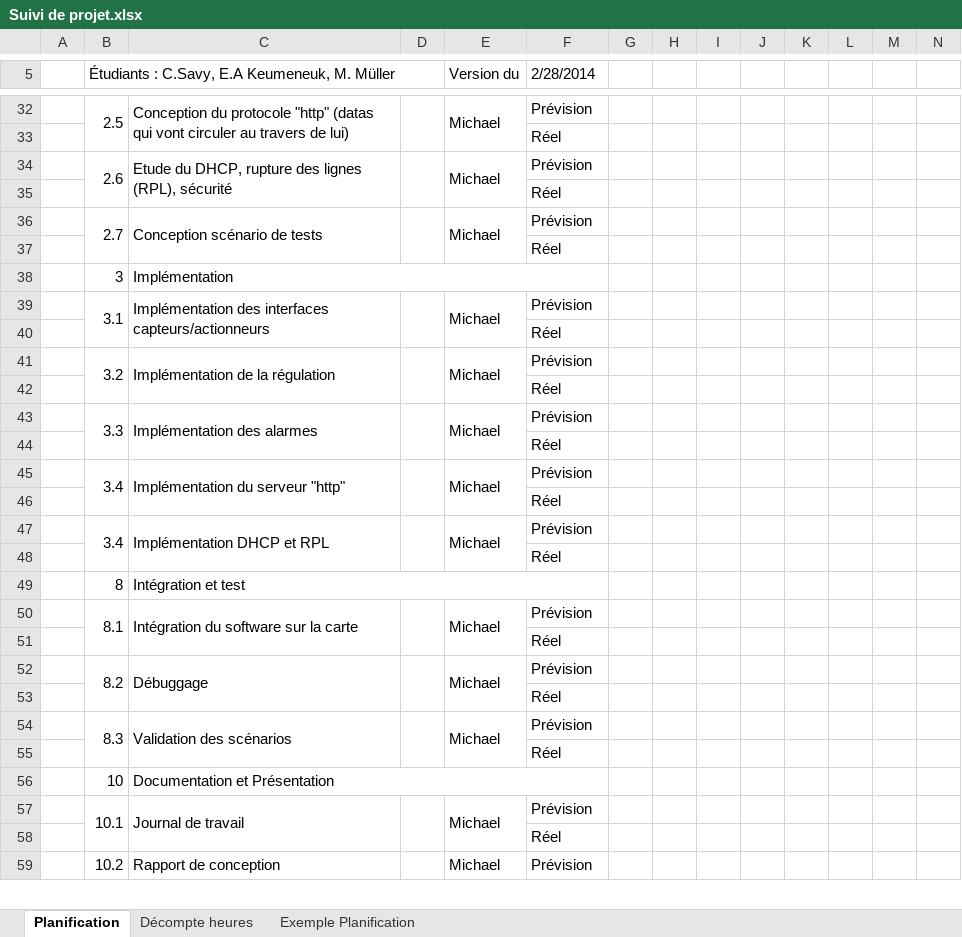
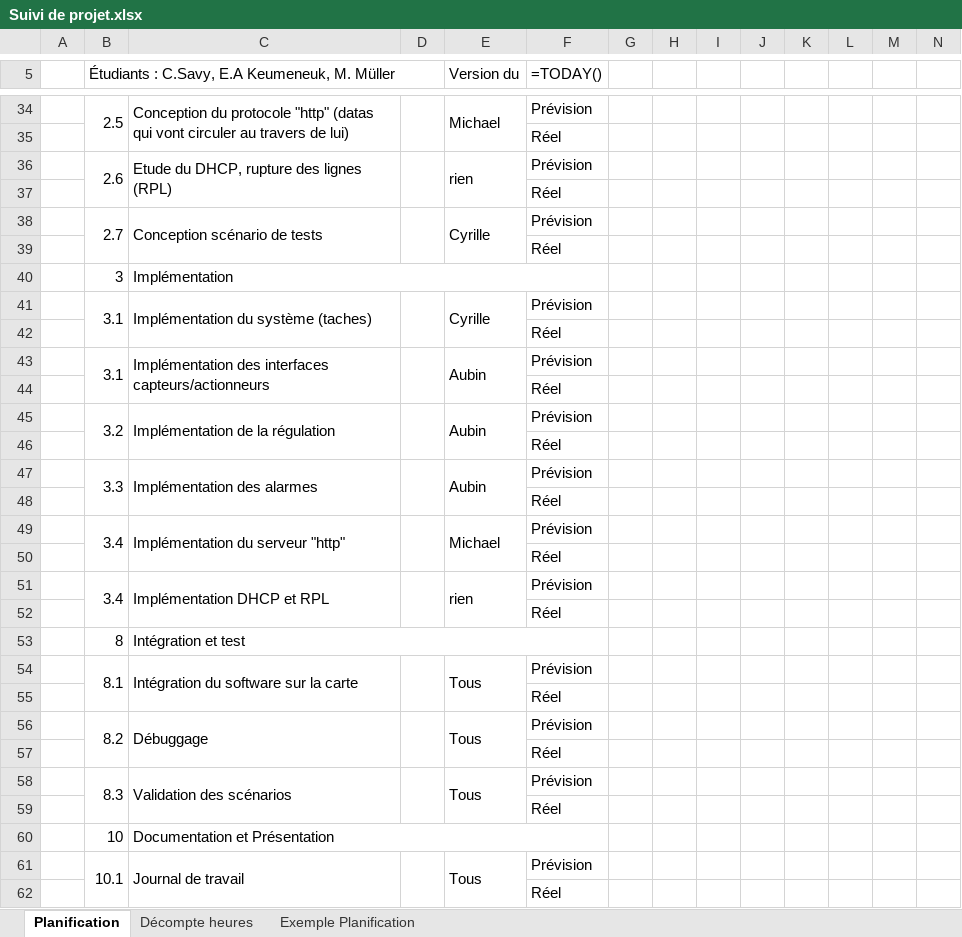
Before and after one commit to miiicmueller/TerraZoo, an Excel workbook: Documentations/Cahiers_des_charges/Suivi de projet.xlsx, sheet Planification, drawn as a sheet; only a part is shown, gaps mark what is left out; values as stored, in another font and other column widths than the file's, no cell formats; formulas without a stored value are shown as written; charts and pictures not drawn; removed rows and columns are numbered as before the commit, all else as after; rows hold the shown columns only; the diff covers the shown part only; the diff names each change by its address in the sheet, - before the commit and + after, or states it on an @@ line.

Commit message:
Modification cahier des charges et planification

```diff
--- a/Documentations/Cahiers_des_charges/Suivi de projet.xlsx (sheet Planification)
+++ b/Documentations/Cahiers_des_charges/Suivi de projet.xlsx (sheet Planification)
-F5: 2/28/2014
+F5: =TODAY()
-C36: Etude du DHCP, rupture des lignes (RPL), sécurité
+C36: Etude du DHCP, rupture des lignes (RPL)
-E36 (Version du): Michael
+E36 (Version du): rien
-E38 (Version du): Michael
+E38 (Version du): Cyrille
-C41: Implémentation des interfaces capteurs/actionneurs
+C41: Implémentation du système (taches)
-E41 (Version du): Michael
+E41 (Version du): Cyrille
-row 41:  | 3.2 | Implémentation de la régulation |  | Michael | Prévision
+row 43:  | 3.1 | Implémentation des interfaces capteurs/actionneurs |  | Aubin | Prévision
+row 45:  | 3.2 | Implémentation de la régulation |  | Aubin | Prévision
+row 46:  |  |  |  |  | Réel
-E47 (Version du): Michael
+E47 (Version du): Aubin
-E51 (Version du): Michael
+E51 (Version du): rien
-E54 (Version du): Michael
+E54 (Version du): Tous
-E56 (Version du): Michael
+E56 (Version du): Tous
-E58 (Version du): Michael
+E58 (Version du): Tous
-E61 (Version du): Michael
+E61 (Version du): Tous
-row 59:  | 10.2 | Rapport de conception |  | Michael | Prévision
```
Also changed, not shown: 4 added rows, 3 removed rows, 1 moved row and 5 edited cells elsewhere in this sheet, sheet Exemple Planification, sheet Décompte heures, cell formats, hidden cells, charts or pictures, 1 other file.
